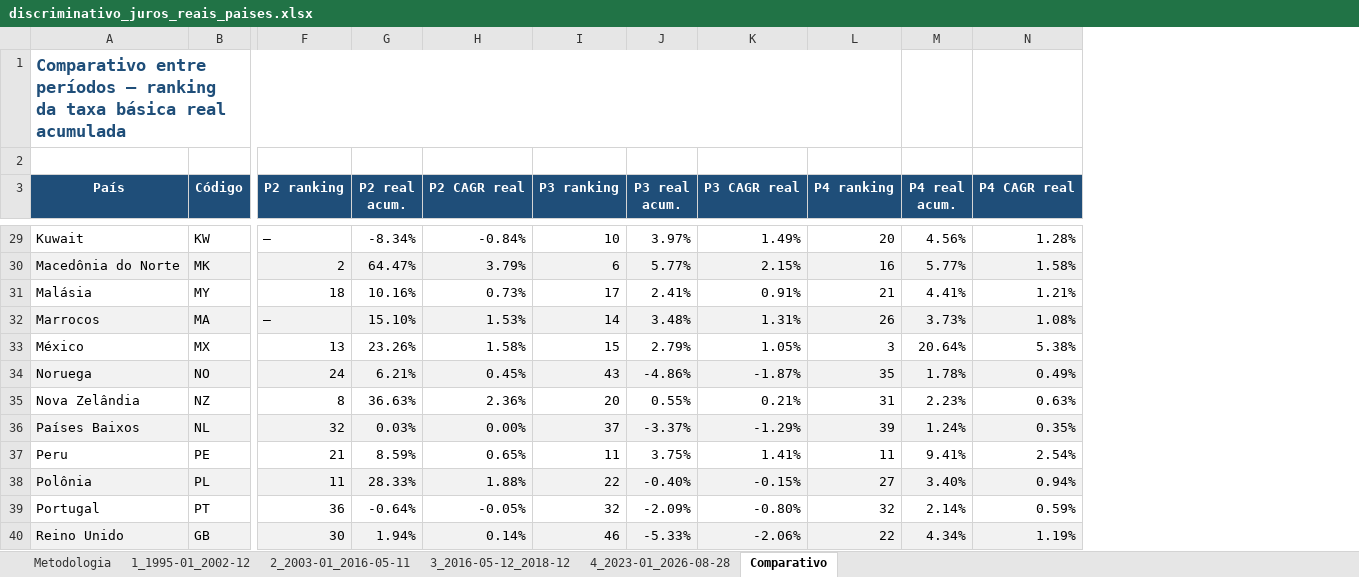
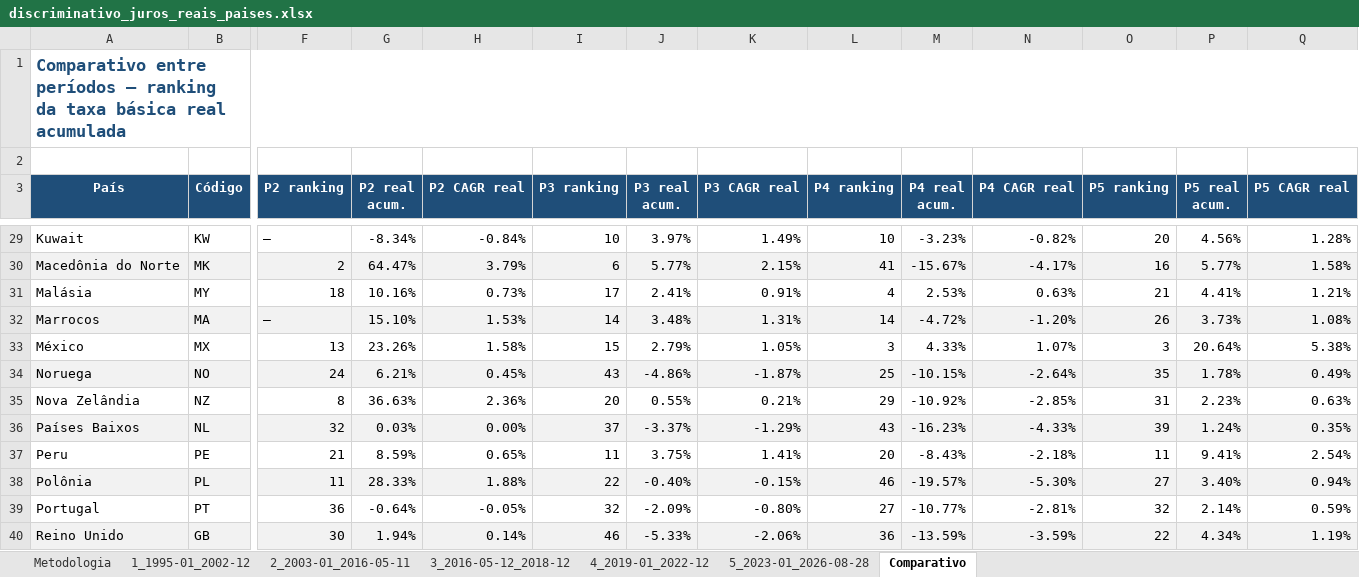
Before and after one commit to cafla19791-tech/SEC--data-analysys, an Excel workbook: output/discriminativo_juros_reais_paises.xlsx, sheet Comparativo, drawn as a sheet; only a part is shown, gaps mark what is left out; values as stored, in another font and other column widths than the file's, no borders; removed rows and columns are numbered as before the commit, all else as after; the diff covers the shown part only; the diff names each change by its address in the sheet, - before the commit and + after, or states it on an @@ line.

```diff
--- a/output/discriminativo_juros_reais_paises.xlsx (sheet Comparativo)
+++ b/output/discriminativo_juros_reais_paises.xlsx (sheet Comparativo)
-sheet tab: 4_2023-01_2026-08-28
+sheet tab: 4_2019-01_2022-12
+sheet tab: 5_2023-01_2026-08-28
+column M (P4 real acum.), rows 29-40: -3.23% | -15.67% | 2.53% | -4.72% | 4.33% | -10.15% | -10.92% | -16.23% | -8.43% | -19.57% | -10.77% | -13.59%
+column N (P4 CAGR real), rows 29-40: -0.82% | -4.17% | 0.63% | -1.20% | 1.07% | -2.64% | -2.85% | -4.33% | -2.18% | -5.30% | -2.81% | -3.59%
+column O (P5 ranking), rows 29-40: 20 | 16 | 21 | 26 | 3 | 35 | 31 | 39 | 11 | 27 | 32 | 22
-A1:L1 merged
+A1:Q1 merged
-P3: P4 real acum.
+P3: P5 real acum.
-Q3: P4 CAGR real
+Q3: P5 CAGR real
-L29 (P4 ranking): 20
+L29 (P4 ranking): 10
-L30 (P4 ranking): 16
+L30 (P4 ranking): 41
-L31 (P4 ranking): 21
+L31 (P4 ranking): 4
-L32 (P4 ranking): 26
+L32 (P4 ranking): 14
-L34 (P4 ranking): 35
+L34 (P4 ranking): 25
-L35 (P4 ranking): 31
+L35 (P4 ranking): 29
-L36 (P4 ranking): 39
+L36 (P4 ranking): 43
-L37 (P4 ranking): 11
+L37 (P4 ranking): 20
-L38 (P4 ranking): 27
+L38 (P4 ranking): 46
-L39 (P4 ranking): 32
+L39 (P4 ranking): 27
-L40 (P4 ranking): 22
+L40 (P4 ranking): 36
```
Also changed, not shown: 1 added row and 34 edited cells elsewhere in this sheet, sheet 4_2019-01_2022-12, sheet Metodologia.
